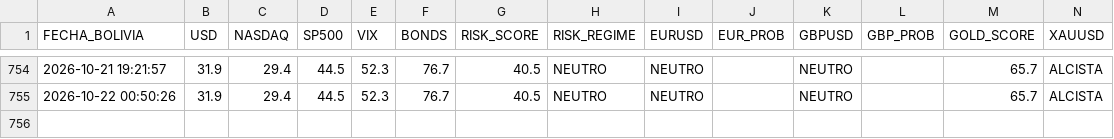
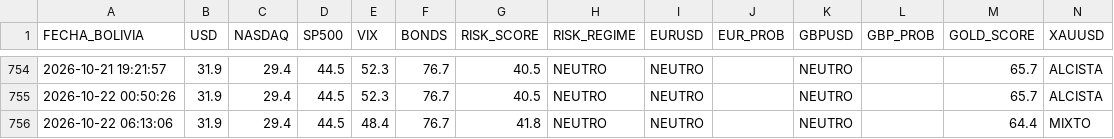
Before and after one commit to maycktupapi-cloud/will-streep-market-regime, a CSV file: market_regime_historial.csv, drawn as a sheet; only a part is shown, gaps mark what is left out.

```diff
--- a/market_regime_historial.csv
+++ b/market_regime_historial.csv
@@ -755 +755,2 @@ FECHA_BOLIVIA,USD,NASDAQ,SP500,VIX,BONDS,RISK_SCORE,RISK_REGIME,EURUSD,EUR_PROB,
 2026-10-22 00:50:26,31.9,29.4,44.5,52.3,76.7,40.5,NEUTRO,NEUTRO,,NEUTRO,,65.7,ALCISTA
+2026-10-22 06:13:06,31.9,29.4,44.5,48.4,76.7,41.8,NEUTRO,NEUTRO,,NEUTRO,,64.4,MIXTO
```
